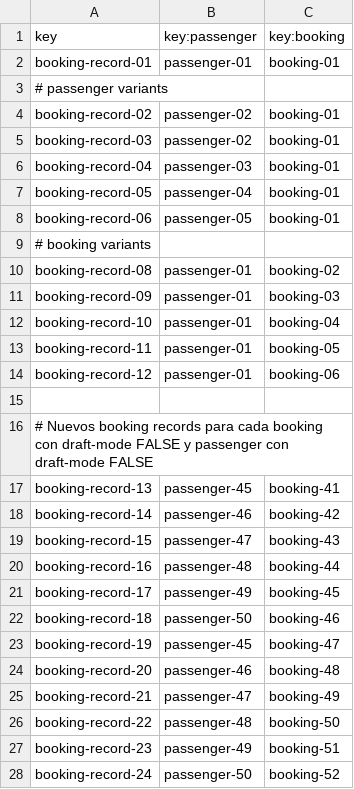
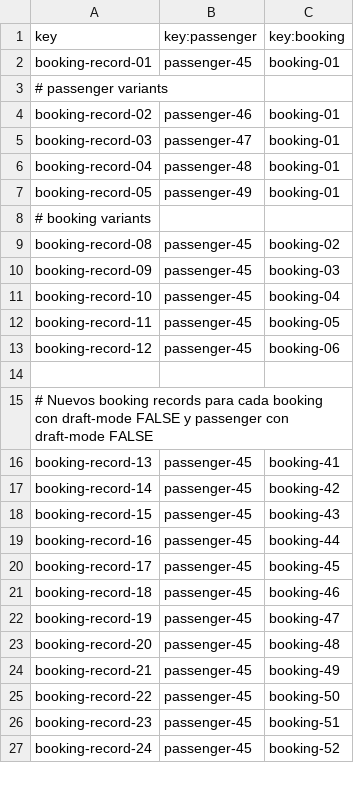
Before and after one commit to javiarellanoo/Acme-ANS, a CSV file: src/main/resources/WEB-INF/data/sample/booking-record.csv, drawn as a sheet; only a part is shown; the diff covers the shown part only.

```diff
--- a/src/main/resources/WEB-INF/data/sample/booking-record.csv
+++ b/src/main/resources/WEB-INF/data/sample/booking-record.csv
@@ -1,15 +1,14 @@
 key,key:passenger,key:booking
-booking-record-01,passenger-01,booking-01
+booking-record-01,passenger-45,booking-01
 # passenger variants
-booking-record-02,passenger-02,booking-01
-booking-record-03,passenger-02,booking-01
-booking-record-04,passenger-03,booking-01
-booking-record-05,passenger-04,booking-01
-booking-record-06,passenger-05,booking-01
+booking-record-02,passenger-46,booking-01
+booking-record-03,passenger-47,booking-01
+booking-record-04,passenger-48,booking-01
+booking-record-05,passenger-49,booking-01
 # booking variants
-booking-record-08,passenger-01,booking-02
-booking-record-09,passenger-01,booking-03
-booking-record-10,passenger-01,booking-04
-booking-record-11,passenger-01,booking-05
-booking-record-12,passenger-01,booking-06
+booking-record-08,passenger-45,booking-02
+booking-record-09,passenger-45,booking-03
+booking-record-10,passenger-45,booking-04
+booking-record-11,passenger-45,booking-05
+booking-record-12,passenger-45,booking-06
 
@@ -17,12 +16,12 @@ booking-record-12,passenger-01,booking-06
 booking-record-13,passenger-45,booking-41
-booking-record-14,passenger-46,booking-42
-booking-record-15,passenger-47,booking-43
-booking-record-16,passenger-48,booking-44
-booking-record-17,passenger-49,booking-45
-booking-record-18,passenger-50,booking-46
+booking-record-14,passenger-45,booking-42
+booking-record-15,passenger-45,booking-43
+booking-record-16,passenger-45,booking-44
+booking-record-17,passenger-45,booking-45
+booking-record-18,passenger-45,booking-46
 booking-record-19,passenger-45,booking-47
-booking-record-20,passenger-46,booking-48
-booking-record-21,passenger-47,booking-49
-booking-record-22,passenger-48,booking-50
-booking-record-23,passenger-49,booking-51
-booking-record-24,passenger-50,booking-52
+booking-record-20,passenger-45,booking-48
+booking-record-21,passenger-45,booking-49
+booking-record-22,passenger-45,booking-50
+booking-record-23,passenger-45,booking-51
+booking-record-24,passenger-45,booking-52
```
Also changed, not shown: 5 edited cells elsewhere in this file, 4 other files.
